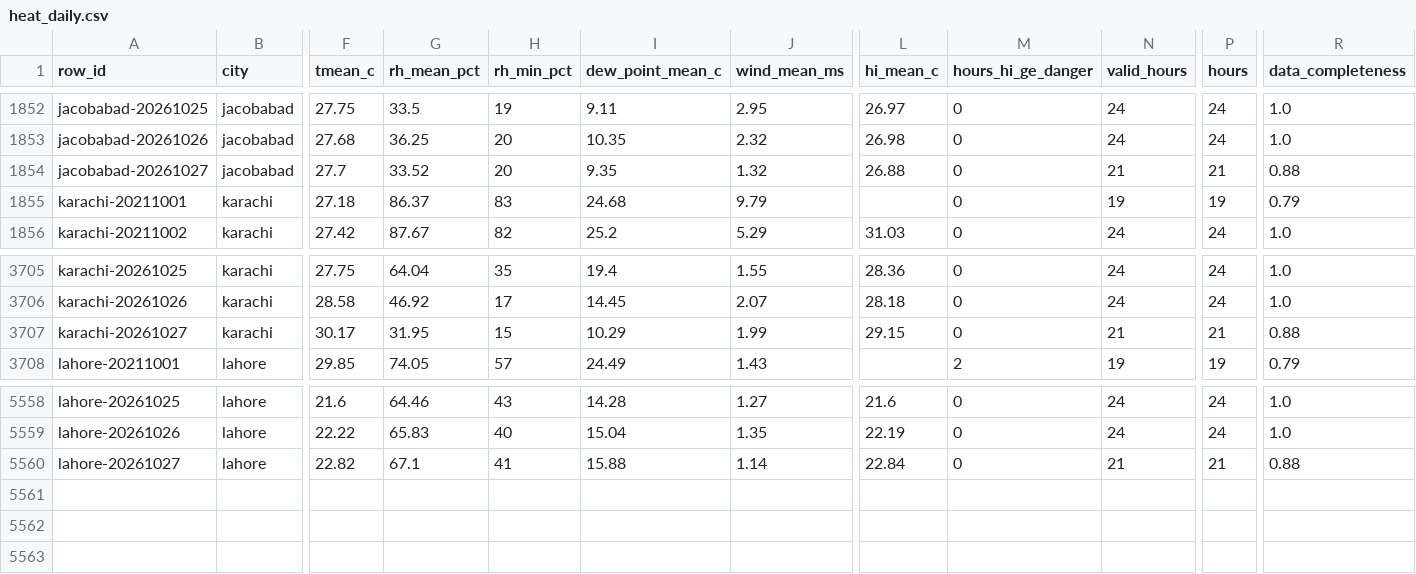
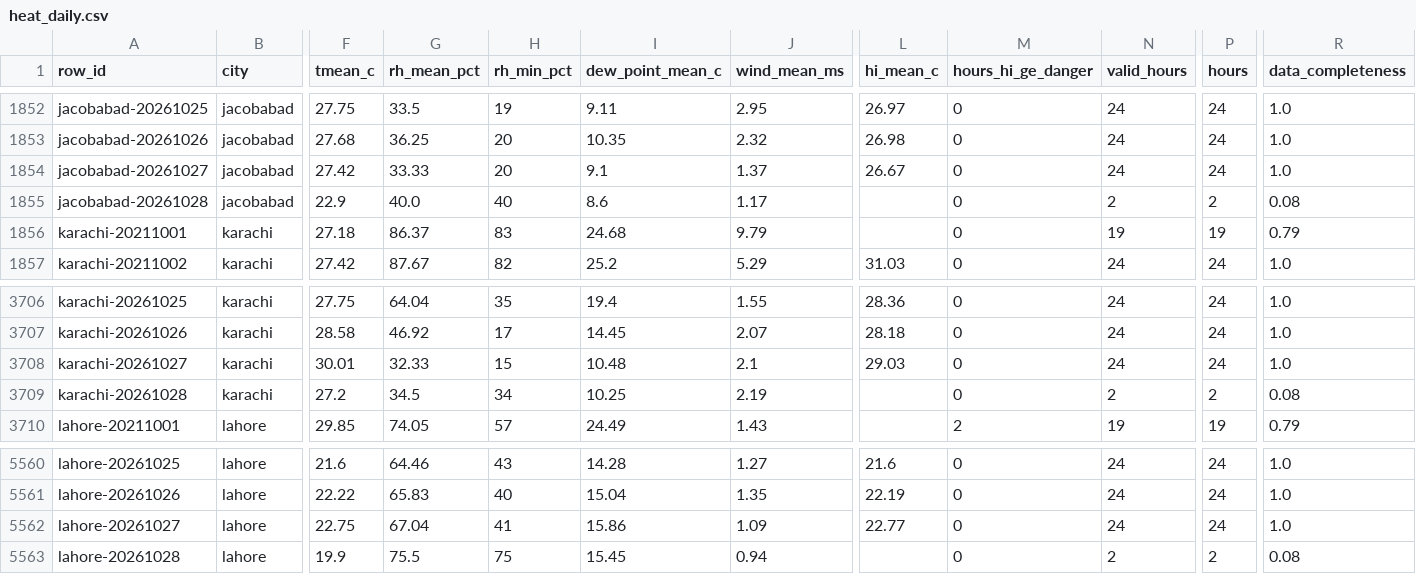
Before and after one commit to laiba2526/heatshield-pakistan, a CSV file: data/gold/heat_daily.csv, drawn as a sheet; only a part is shown, gaps mark what is left out; addresses are those after the commit; rows hold the shown columns only; the diff names each change by its address in the sheet, - before the commit and + after, or states it on an @@ line.

```diff
--- a/data/gold/heat_daily.csv
+++ b/data/gold/heat_daily.csv
-F1854 (tmean_c): 27.7
+F1854 (tmean_c): 27.42
-G1854 (rh_mean_pct): 33.52
+G1854 (rh_mean_pct): 33.33
-I1854 (dew_point_mean_c): 9.35
+I1854 (dew_point_mean_c): 9.1
-J1854 (wind_mean_ms): 1.32
+J1854 (wind_mean_ms): 1.37
-L1854 (hi_mean_c): 26.88
+L1854 (hi_mean_c): 26.67
-N1854 (valid_hours): 21
+N1854 (valid_hours): 24
-P1854 (hours): 21
+P1854 (hours): 24
-R1854 (data_completeness): 0.88
+R1854 (data_completeness): 1.0
+row 1855: jacobabad-20261028 | jacobabad | 22.9 | 40.0 | 40 | 8.6 | 1.17 |  | 0 | 2 | 2 | 0.08
-F3708 (tmean_c): 30.17
+F3708 (tmean_c): 30.01
-G3708 (rh_mean_pct): 31.95
+G3708 (rh_mean_pct): 32.33
-I3708 (dew_point_mean_c): 10.29
+I3708 (dew_point_mean_c): 10.48
-J3708 (wind_mean_ms): 1.99
+J3708 (wind_mean_ms): 2.1
-L3708 (hi_mean_c): 29.15
+L3708 (hi_mean_c): 29.03
-N3708 (valid_hours): 21
+N3708 (valid_hours): 24
-P3708 (hours): 21
+P3708 (hours): 24
-R3708 (data_completeness): 0.88
+R3708 (data_completeness): 1.0
+row 3709: karachi-20261028 | karachi | 27.2 | 34.5 | 34 | 10.25 | 2.19 |  | 0 | 2 | 2 | 0.08
-F5562 (tmean_c): 22.82
+F5562 (tmean_c): 22.75
-G5562 (rh_mean_pct): 67.1
+G5562 (rh_mean_pct): 67.04
-I5562 (dew_point_mean_c): 15.88
+I5562 (dew_point_mean_c): 15.86
-J5562 (wind_mean_ms): 1.14
+J5562 (wind_mean_ms): 1.09
-L5562 (hi_mean_c): 22.84
+L5562 (hi_mean_c): 22.77
-N5562 (valid_hours): 21
+N5562 (valid_hours): 24
-P5562 (hours): 21
+P5562 (hours): 24
-R5562 (data_completeness): 0.88
+R5562 (data_completeness): 1.0
+row 5563: lahore-20261028 | lahore | 19.9 | 75.5 | 75 | 15.45 | 0.94 |  | 0 | 2 | 2 | 0.08
```
Also changed, not shown: data/gold/forecast_daily.csv, data/gold/predictions.csv, 11 other files.
